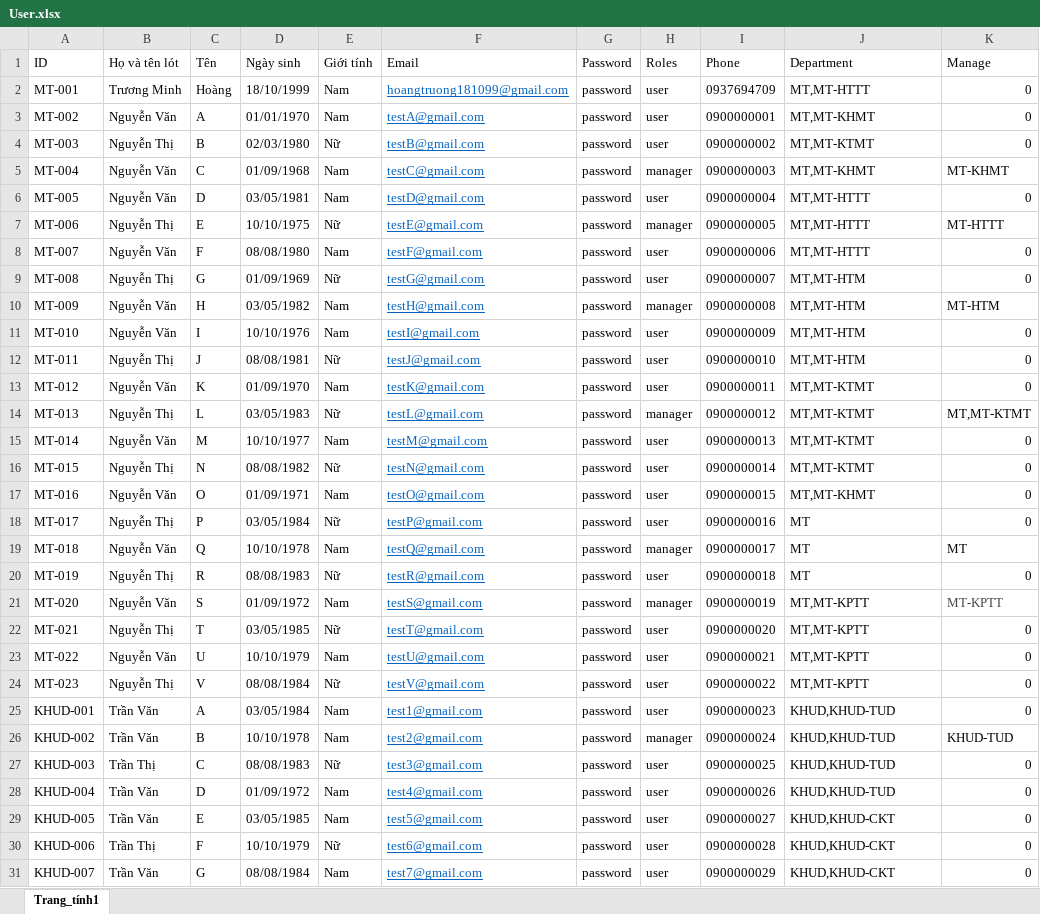
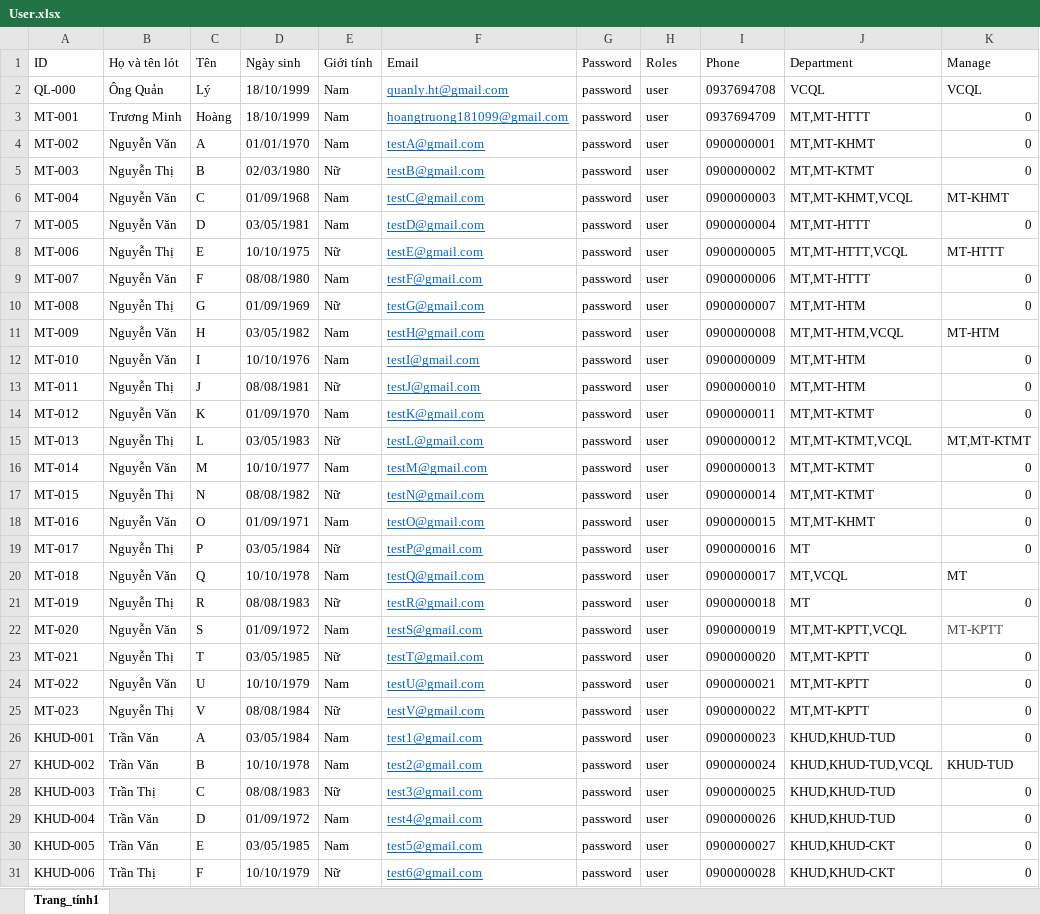
Before and after one commit to htruong181099/uni-evaluation-server, an Excel workbook: helper/seed/User.xlsx, sheet Trang_tính1, drawn as a sheet; only a part is shown; the shorter side is filled out with more unchanged rows; values as stored, in another font and other column widths than the file's, no borders; addresses are those after the commit; the diff covers the shown part only; the diff names each change by its address in the sheet, - before the commit and + after, or states it on an @@ line.

```diff
--- a/helper/seed/User.xlsx (sheet Trang_tính1)
+++ b/helper/seed/User.xlsx (sheet Trang_tính1)
+row 2: QL-000 | Ông Quản | Lý | 18/10/1999 | Nam | quanly.ht@gmail.com | password | user | 0937694708 | VCQL | VCQL
-H6 (Roles): manager
+H6 (Roles): user
-J6 (Department): MT,MT-KHMT
+J6 (Department): MT,MT-KHMT,VCQL
-H8 (Roles): manager
+H8 (Roles): user
-J8 (Department): MT,MT-HTTT
+J8 (Department): MT,MT-HTTT,VCQL
-H11 (Roles): manager
+H11 (Roles): user
-J11 (Department): MT,MT-HTM
+J11 (Department): MT,MT-HTM,VCQL
-H15 (Roles): manager
+H15 (Roles): user
-J15 (Department): MT,MT-KTMT
+J15 (Department): MT,MT-KTMT,VCQL
-H20 (Roles): manager
+H20 (Roles): user
-J20 (Department): MT
+J20 (Department): MT,VCQL
-H22 (Roles): manager
+H22 (Roles): user
-J22 (Department): MT,MT-KPTT
+J22 (Department): MT,MT-KPTT,VCQL
-H27 (Roles): manager
+H27 (Roles): user
-J27 (Department): KHUD,KHUD-TUD
+J27 (Department): KHUD,KHUD-TUD,VCQL
```
Also changed, not shown: 12 edited cells elsewhere in this sheet, helper/seed/Department.xlsx, 6 other files.
